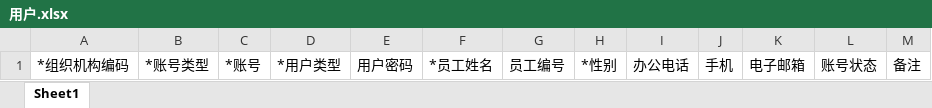
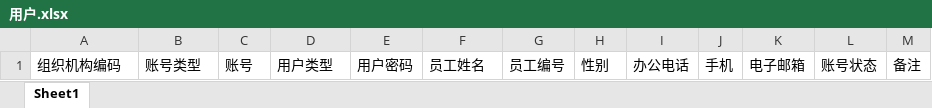
Before and after one commit to zhangfan6385/UIDP_Portal_Admin_Service, an Excel workbook: STORE.WebAPI.Admin/ExcelModel/用户.xlsx, sheet Sheet1, drawn as a sheet; values as stored, in another font and other column widths than the file's, no borders; the diff names each change by its address in the sheet, - before the commit and + after, or states it on an @@ line.

```diff
--- a/STORE.WebAPI.Admin/ExcelModel/用户.xlsx (sheet Sheet1)
+++ b/STORE.WebAPI.Admin/ExcelModel/用户.xlsx (sheet Sheet1)
-A1: *组织机构编码
+A1: 组织机构编码
-B1: *账号类型
+B1: 账号类型
-C1: *账号
+C1: 账号
-D1: *用户类型
+D1: 用户类型
-F1: *员工姓名
+F1: 员工姓名
-H1: *性别
+H1: 性别
```
Also changed, not shown: STORE.WebAPI.Admin/ExcelModel/组织机构.xlsx, 2 other files.
